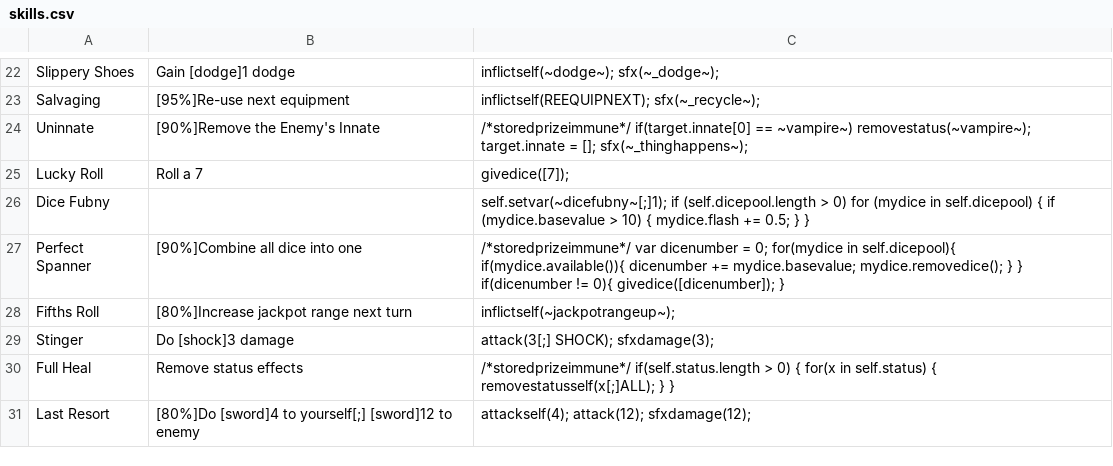
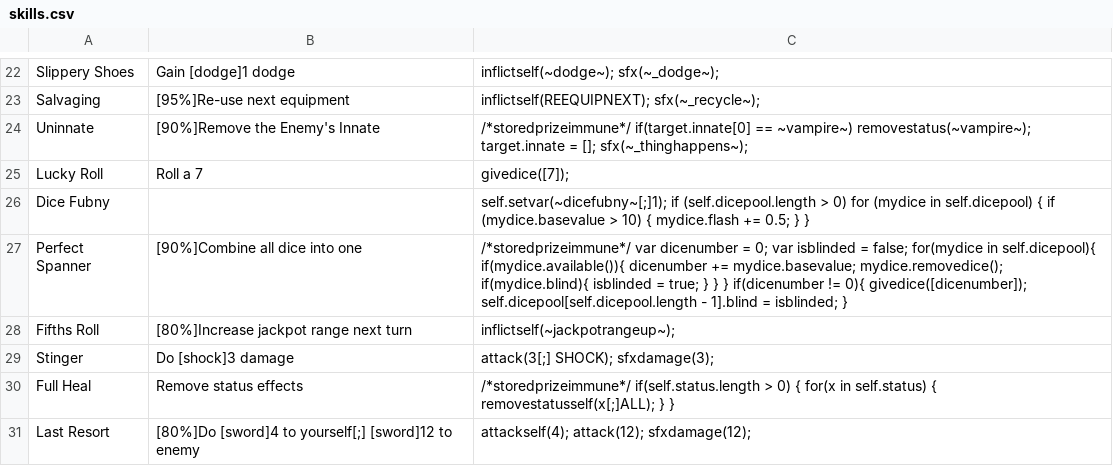
Before and after one commit to Polly224/pollymod, a CSV file: _append/data/text/skills.csv, drawn as a sheet; only a part is shown, gaps mark what is left out; the diff covers the shown part only.

```diff
--- a/_append/data/text/skills.csv
+++ b/_append/data/text/skills.csv
@@ -26,3 +26,3 @@ Lucky Roll,Roll a 7,givedice([7]);
 Dice Fubny,,self.setvar(~dicefubny~[;]1); if (self.dicepool.length > 0) for (mydice in self.dicepool) { if (mydice.basevalue > 10) { mydice.flash += 0.5; } }
-Perfect Spanner,[90%]Combine all dice into one,/*storedprizeimmune*/ var dicenumber = 0; for(mydice in self.dicepool){ if(mydice.available()){ dicenumber += mydice.basevalue; mydice.removedice(); } } if(dicenumber != 0){ givedice([dicenumber]); }
+Perfect Spanner,[90%]Combine all dice into one,/*storedprizeimmune*/ var dicenumber = 0; var isblinded = false; for(mydice in self.dicepool){ if(mydice.available()){ dicenumber += mydice.basevalue; mydice.removedice(); if(mydice.blind){ isblinded = true; } } } if(dicenumber != 0){ givedice([dicenumber]); self.dicepool[self.dicepool.length - 1].blind = isblinded; }
 Fifths Roll,[80%]Increase jackpot range next turn,inflictself(~jackpotrangeup~);
```
Also changed, not shown: 6 edited cells elsewhere in this file, _append/data/text/equipment.csv, _append/data/text/statuseffects.csv, 15 other files.
